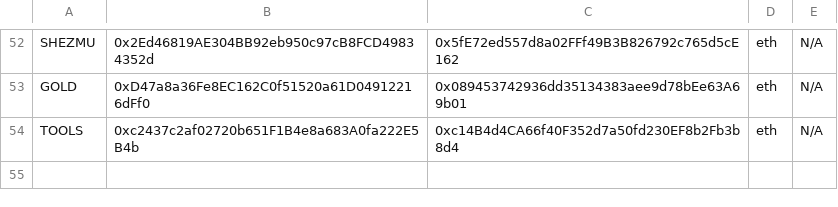
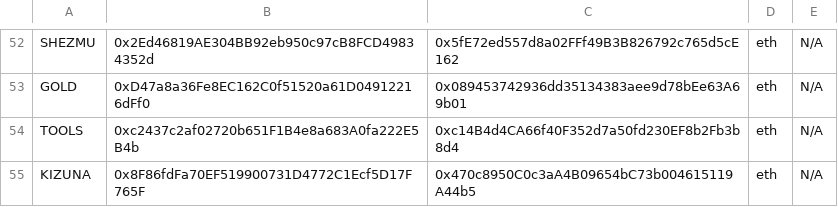
Before and after one commit to CryptoDevving/telegram-bot_X7, a CSV file: logs/tokens.csv, drawn as a sheet; only a part is shown, gaps mark what is left out; the diff names each change by its address in the sheet, - before the commit and + after, or states it on an @@ line.

Commit message:
auto: add pair

```diff
--- a/logs/tokens.csv
+++ b/logs/tokens.csv
+row 55: KIZUNA | 0x8F86fdFa70EF519900731D4772C1Ecf5D17F765F | 0x470c8950C0c3aA4B09654bC73b004615119A44b5 | eth | N/A
```
